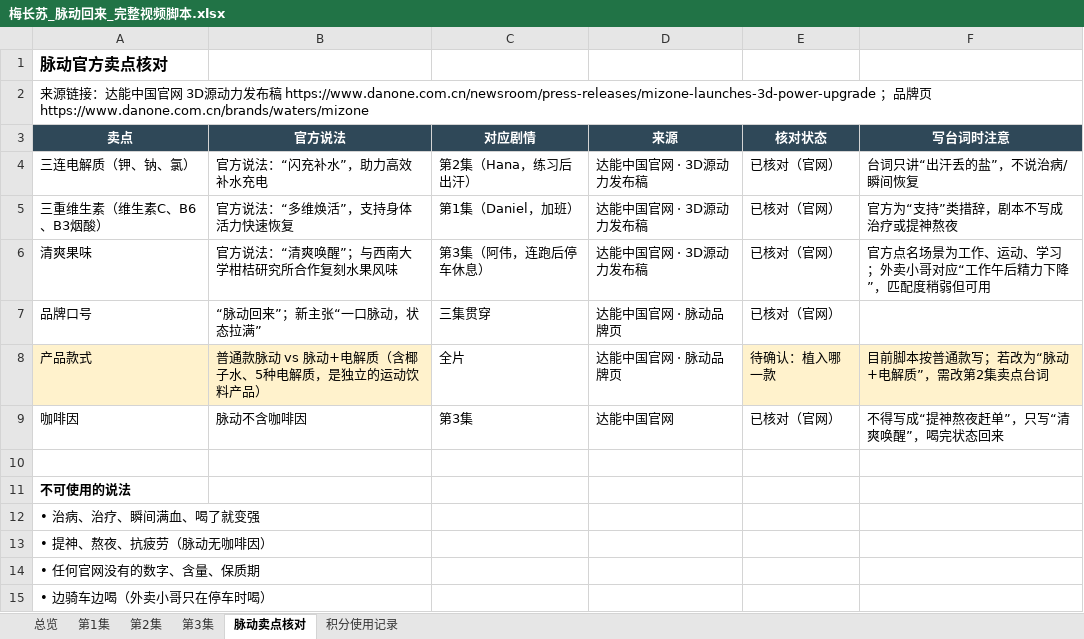
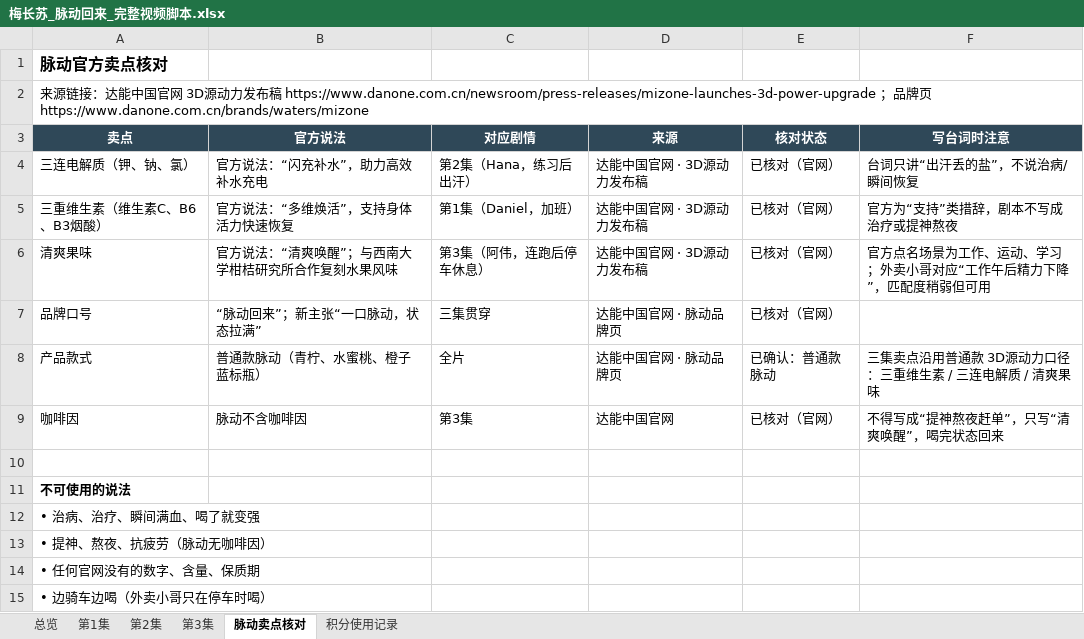
Before and after one commit to zyt629-blip/langyabang-mizone-drama, an Excel workbook: script/梅长苏_脉动回来_完整视频脚本.xlsx, sheet 脉动卖点核对, drawn as a sheet; values as stored, in another font and other column widths than the file's, no borders; the diff names each change by its address in the sheet, - before the commit and + after, or states it on an @@ line.

```diff
--- a/script/梅长苏_脉动回来_完整视频脚本.xlsx (sheet 脉动卖点核对)
+++ b/script/梅长苏_脉动回来_完整视频脚本.xlsx (sheet 脉动卖点核对)
-A8:B8 fill: #FFF2CC
+A8:B8 fill: none
-B8 (官方说法): 普通款脉动 vs 脉动+电解质（含椰子水、5种电解质，是独立的运动饮料产品）
+B8 (官方说法): 普通款脉动（青柠、水蜜桃、橙子蓝标瓶）
-E8 (核对状态): 待确认：植入哪一款
+E8 (核对状态): 已确认：普通款脉动
-E8:F8 fill: #FFF2CC
+E8:F8 fill: none
-F8 (写台词时注意): 目前脚本按普通款写；若改为“脉动+电解质”，需改第2集卖点台词
+F8 (写台词时注意): 三集卖点沿用普通款 3D源动力口径：三重维生素 / 三连电解质 / 清爽果味
```
Also changed, not shown: sheet 第3集, sheet 总览, 3 other files.
